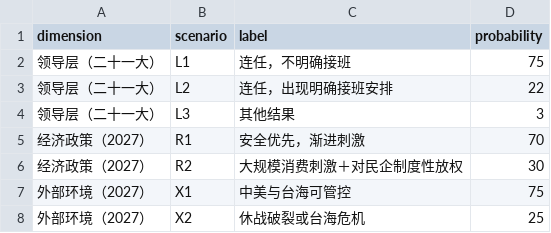
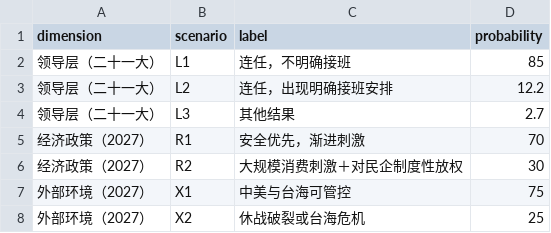
Before and after one commit to haydenbilibili-maker/ChinaOS, a CSV file: data/observation-model/scenarios.csv, drawn as a sheet.

```diff
--- a/data/observation-model/scenarios.csv
+++ b/data/observation-model/scenarios.csv
@@ -1,5 +1,5 @@
 dimension,scenario,label,probability
-领导层（二十一大）,L1,连任，不明确接班,75
-领导层（二十一大）,L2,连任，出现明确接班安排,22
-领导层（二十一大）,L3,其他结果,3
+领导层（二十一大）,L1,连任，不明确接班,85
+领导层（二十一大）,L2,连任，出现明确接班安排,12.2
+领导层（二十一大）,L3,其他结果,2.7
 经济政策（2027）,R1,安全优先，渐进刺激,70
```
Also changed, not shown: data/observation-model/events.csv, data/observation-model/indicators.csv, 17 other files.
